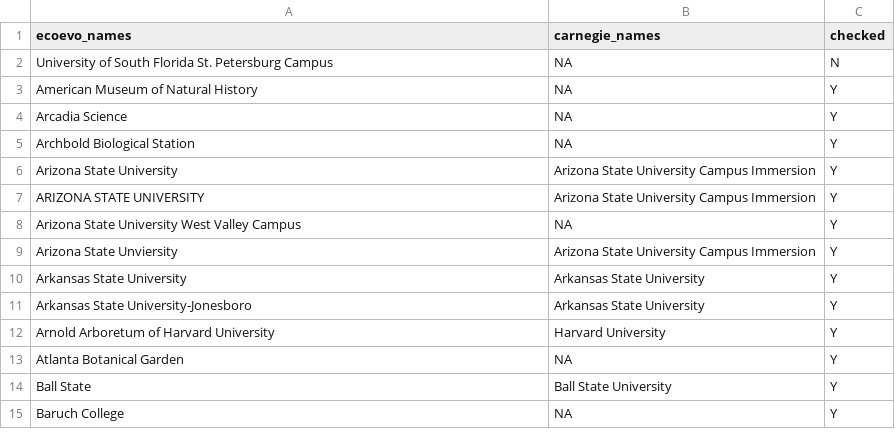
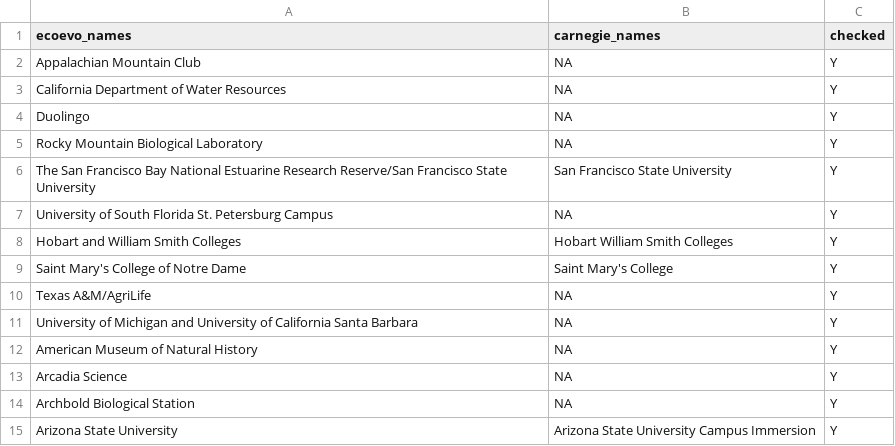
Before and after one commit to mikeblazanin/ecoevojobsR, a CSV file: data-raw/aliases.csv, drawn as a sheet; only a part is shown; the shorter side is filled out with more unchanged rows.

Commit message:
Added aliases

```diff
--- a/data-raw/aliases.csv
+++ b/data-raw/aliases.csv
@@ -1,3 +1,12 @@
 "ecoevo_names","carnegie_names","checked"
-"University of South Florida St. Petersburg Campus",NA,"N"
+"Appalachian Mountain Club",NA,"Y"
+"California Department of Water Resources",NA,"Y"
+"Duolingo",NA,"Y"
+"Rocky Mountain Biological Laboratory",NA,"Y"
+"The San Francisco Bay National Estuarine Research Reserve/San Francisco State University","San Francisco State University","Y"
+"University of South Florida St. Petersburg Campus",NA,"Y"
+"Hobart and William Smith Colleges","Hobart William Smith Colleges","Y"
+"Saint Mary's College of Notre Dame","Saint Mary's College","Y"
+"Texas A&M/AgriLife",NA,"Y"
+"University of Michigan and University of California Santa Barbara",NA,"Y"
 "American Museum of Natural History",NA,"Y"
```
